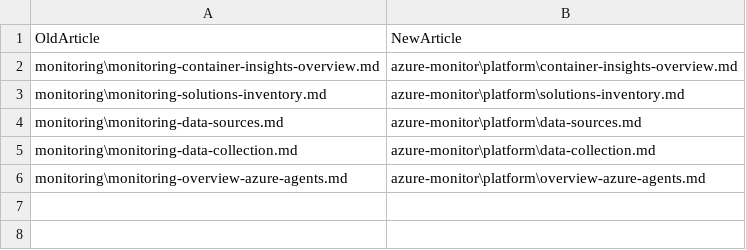
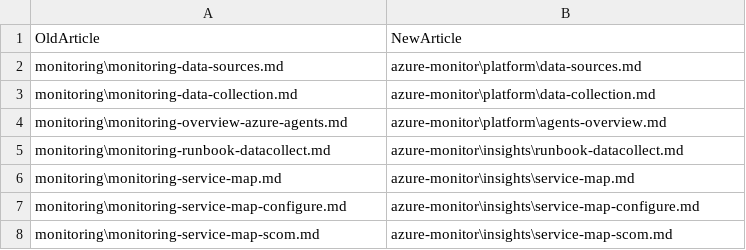
Before and after one commit to bwren/oms, a CSV file: docs/articles-monitoring.csv, drawn as a sheet.

```diff
--- a/docs/articles-monitoring.csv
+++ b/docs/articles-monitoring.csv
@@ -1,6 +1,8 @@
 OldArticle,NewArticle
-monitoring\monitoring-container-insights-overview.md,azure-monitor\platform\container-insights-overview.md
-monitoring\monitoring-solutions-inventory.md,azure-monitor\platform\solutions-inventory.md
 monitoring\monitoring-data-sources.md,azure-monitor\platform\data-sources.md
 monitoring\monitoring-data-collection.md,azure-monitor\platform\data-collection.md
-monitoring\monitoring-overview-azure-agents.md,azure-monitor\platform\overview-azure-agents.md
+monitoring\monitoring-overview-azure-agents.md,azure-monitor\platform\agents-overview.md
+monitoring\monitoring-runbook-datacollect.md,azure-monitor\insights\runbook-datacollect.md
+monitoring\monitoring-service-map.md,azure-monitor\insights\service-map.md
+monitoring\monitoring-service-map-configure.md,azure-monitor\insights\service-map-configure.md
+monitoring\monitoring-service-map-scom.md,azure-monitor\insights\service-map-scom.md
```
Also changed, not shown: 1 other file.
